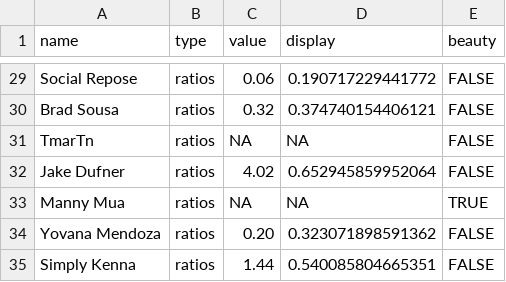
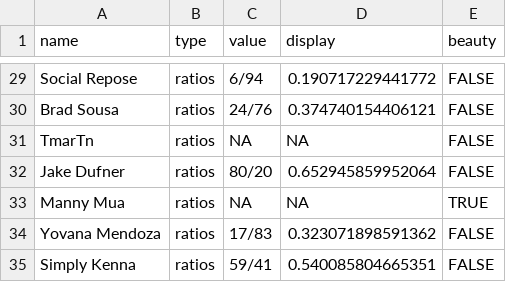
Before and after one commit to the-pudding/apology, a CSV file: docs/assets/data/beeswarm--ratios.csv, drawn as a sheet; only a part is shown, gaps mark what is left out; the diff covers the shown part only.

```diff
--- a/docs/assets/data/beeswarm--ratios.csv
+++ b/docs/assets/data/beeswarm--ratios.csv
@@ -29,2 +29,2 @@
-"Social Repose","ratios","0.06",0.190717229441772,FALSE
-"Brad Sousa","ratios","0.32",0.374740154406121,FALSE
+"Social Repose","ratios"," 6/94",0.190717229441772,FALSE
+"Brad Sousa","ratios","24/76",0.374740154406121,FALSE
@@ -32 +32 @@
-"Jake Dufner","ratios","4.02",0.652945859952064,FALSE
+"Jake Dufner","ratios","80/20",0.652945859952064,FALSE
@@ -34,2 +34,2 @@
-"Yovana Mendoza","ratios","0.20",0.323071898591362,FALSE
-"Simply Kenna","ratios","1.44",0.540085804665351,FALSE
+"Yovana Mendoza","ratios","17/83",0.323071898591362,FALSE
+"Simply Kenna","ratios","59/41",0.540085804665351,FALSE
```
Also changed, not shown: 21 edited cells elsewhere in this file, docs/assets/data/beeswarm--change.csv, docs/assets/data/beeswarm--cuts.csv, 4 other files.
